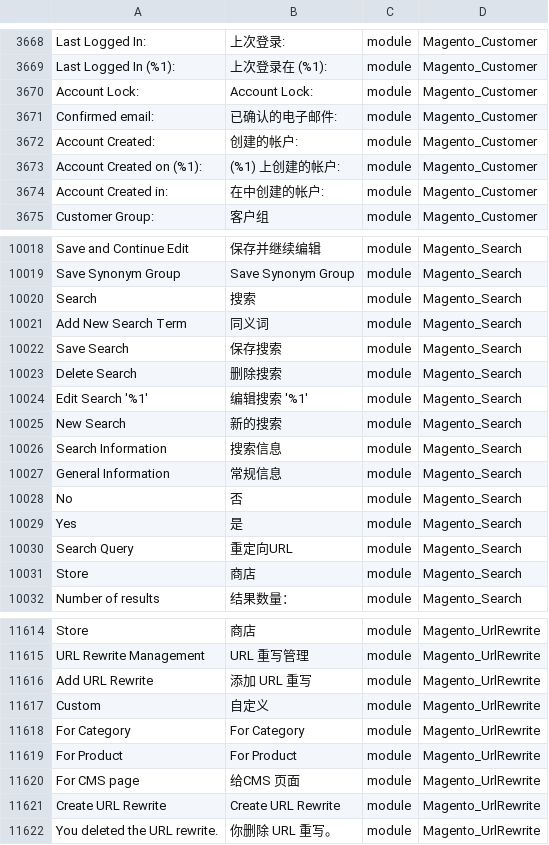
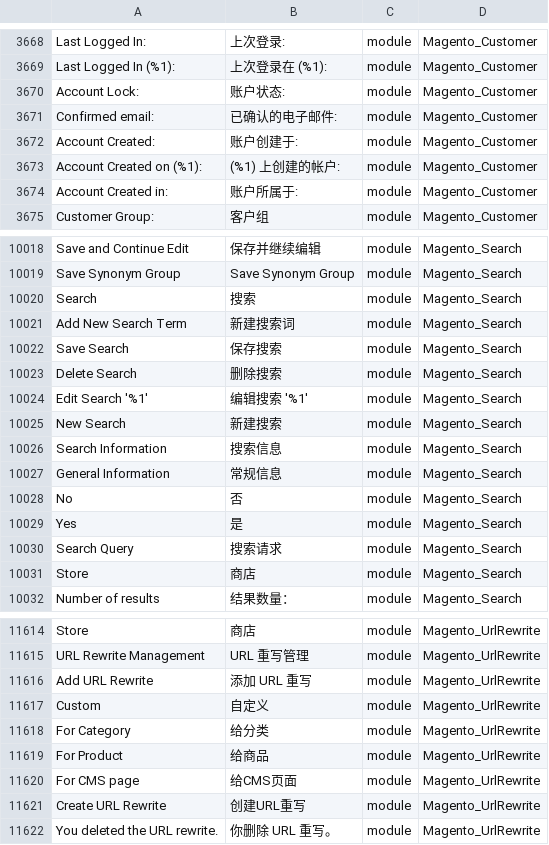
Before and after one commit to benheart/magento2_zh_hans_cn, a CSV file: zh_Hans_CN.csv, drawn as a sheet; only a part is shown, gaps mark what is left out; the diff covers the shown part only; the diff names each change by its address in the sheet, - before the commit and + after, or states it on an @@ line.

```diff
--- a/zh_Hans_CN.csv
+++ b/zh_Hans_CN.csv
-B3670: Account Lock:
+B3670: 账户状态:
-B3672: 创建的帐户:
+B3672: 账户创建于:
-B3674: 在中创建的帐户:
+B3674: 账户所属于:
-B10021: 同义词
+B10021: 新建搜索词
-B10025: 新的搜索
+B10025: 新建搜索
-B10030: 重定向URL
+B10030: 搜索请求
-B11618: For Category
+B11618: 给分类
-B11619: For Product
+B11619: 给商品
-B11620: 给CMS 页面
+B11620: 给CMS页面
-B11621: Create URL Rewrite
+B11621: 创建URL重写
```
Also changed, not shown: 79 edited cells elsewhere in this file.
